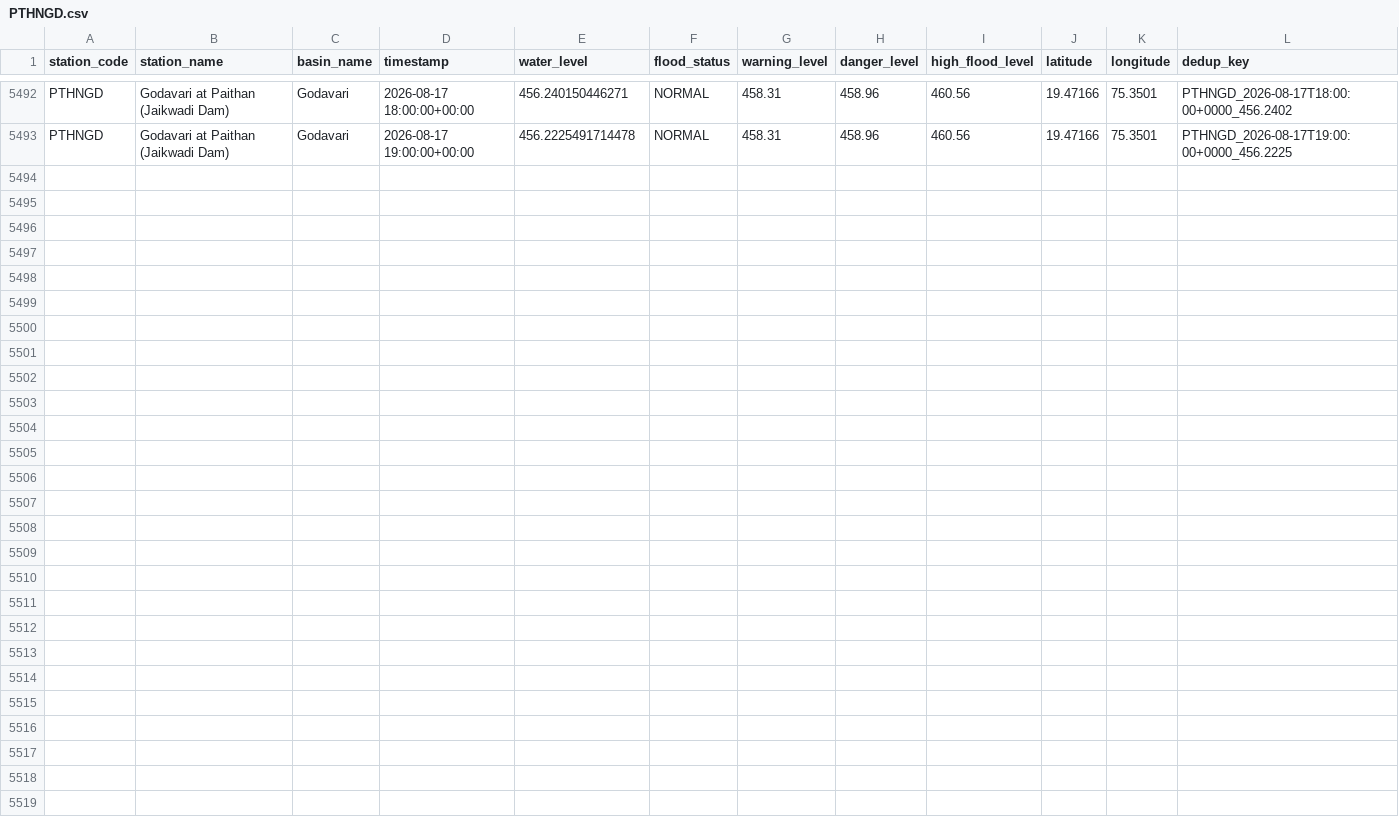
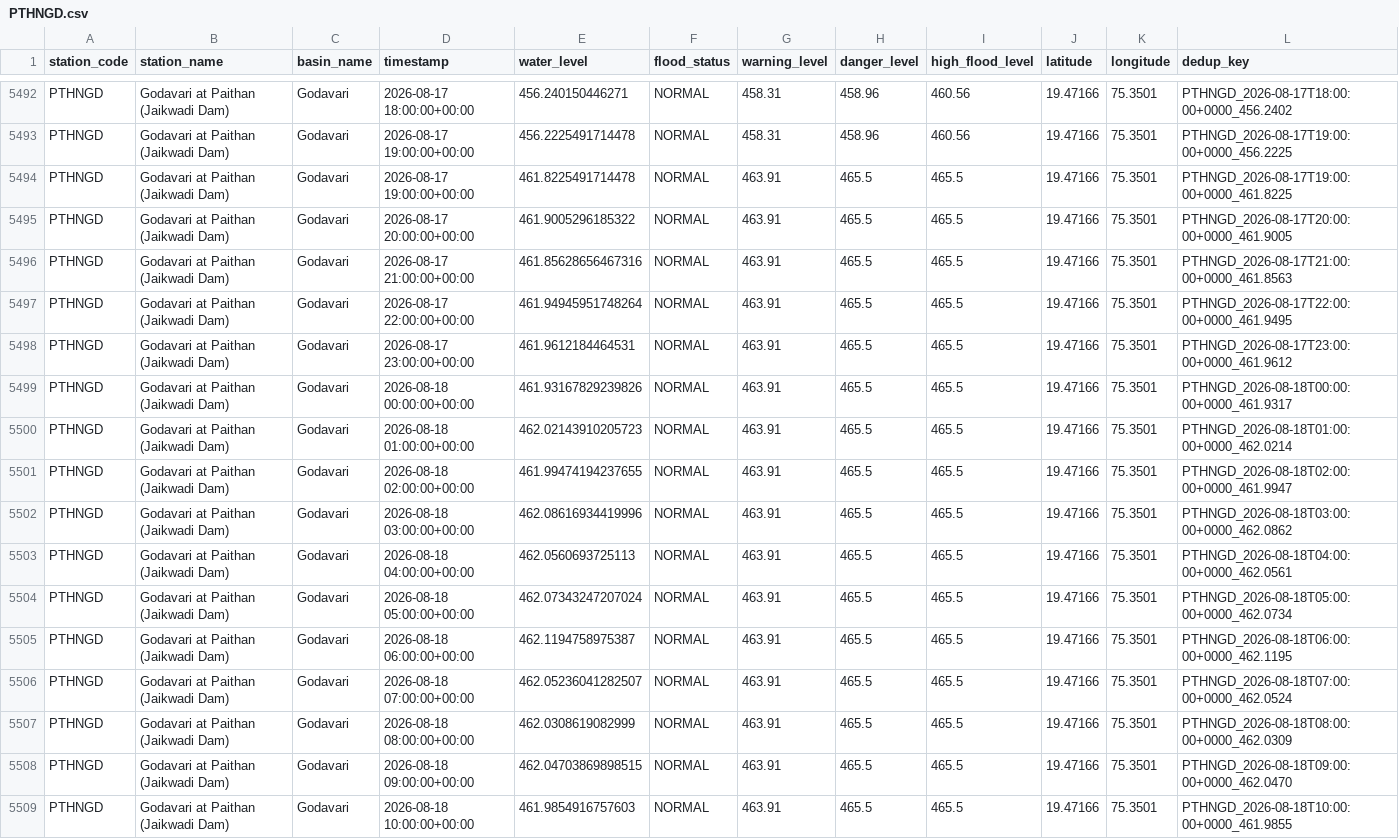
Before and after one commit to Tushar6574/ETLPipeline, a CSV file: mock_output/partitions/PTHNGD.csv, drawn as a sheet; only a part is shown, gaps mark what is left out; the diff names each change by its address in the sheet, - before the commit and + after, or states it on an @@ line.

Commit message:
feat(config): verify flood thresholds against official CWC figures [skip ci]

```diff
--- a/mock_output/partitions/PTHNGD.csv
+++ b/mock_output/partitions/PTHNGD.csv
+row 5494: PTHNGD | Godavari at Paithan (Jaikwadi Dam) | Godavari | 2026-08-17 19:00:00+00:00 | 461.8225491714478 | NORMAL | 463.91 | 465.5 | 465.5 | 19.47166 | 75.3501 | PTHNGD_2026-08-17T19:00:00+0000_461.8225
+row 5495: PTHNGD | Godavari at Paithan (Jaikwadi Dam) | Godavari | 2026-08-17 20:00:00+00:00 | 461.9005296185322 | NORMAL | 463.91 | 465.5 | 465.5 | 19.47166 | 75.3501 | PTHNGD_2026-08-17T20:00:00+0000_461.9005
+row 5496: PTHNGD | Godavari at Paithan (Jaikwadi Dam) | Godavari | 2026-08-17 21:00:00+00:00 | 461.85628656467316 | NORMAL | 463.91 | 465.5 | 465.5 | 19.47166 | 75.3501 | PTHNGD_2026-08-17T21:00:00+0000_461.8563
+row 5497: PTHNGD | Godavari at Paithan (Jaikwadi Dam) | Godavari | 2026-08-17 22:00:00+00:00 | 461.94945951748264 | NORMAL | 463.91 | 465.5 | 465.5 | 19.47166 | 75.3501 | PTHNGD_2026-08-17T22:00:00+0000_461.9495
+row 5498: PTHNGD | Godavari at Paithan (Jaikwadi Dam) | Godavari | 2026-08-17 23:00:00+00:00 | 461.9612184464531 | NORMAL | 463.91 | 465.5 | 465.5 | 19.47166 | 75.3501 | PTHNGD_2026-08-17T23:00:00+0000_461.9612
+row 5499: PTHNGD | Godavari at Paithan (Jaikwadi Dam) | Godavari | 2026-08-18 00:00:00+00:00 | 461.93167829239826 | NORMAL | 463.91 | 465.5 | 465.5 | 19.47166 | 75.3501 | PTHNGD_2026-08-18T00:00:00+0000_461.9317
+row 5500: PTHNGD | Godavari at Paithan (Jaikwadi Dam) | Godavari | 2026-08-18 01:00:00+00:00 | 462.02143910205723 | NORMAL | 463.91 | 465.5 | 465.5 | 19.47166 | 75.3501 | PTHNGD_2026-08-18T01:00:00+0000_462.0214
+row 5501: PTHNGD | Godavari at Paithan (Jaikwadi Dam) | Godavari | 2026-08-18 02:00:00+00:00 | 461.99474194237655 | NORMAL | 463.91 | 465.5 | 465.5 | 19.47166 | 75.3501 | PTHNGD_2026-08-18T02:00:00+0000_461.9947
+row 5502: PTHNGD | Godavari at Paithan (Jaikwadi Dam) | Godavari | 2026-08-18 03:00:00+00:00 | 462.08616934419996 | NORMAL | 463.91 | 465.5 | 465.5 | 19.47166 | 75.3501 | PTHNGD_2026-08-18T03:00:00+0000_462.0862
+row 5503: PTHNGD | Godavari at Paithan (Jaikwadi Dam) | Godavari | 2026-08-18 04:00:00+00:00 | 462.0560693725113 | NORMAL | 463.91 | 465.5 | 465.5 | 19.47166 | 75.3501 | PTHNGD_2026-08-18T04:00:00+0000_462.0561
+row 5504: PTHNGD | Godavari at Paithan (Jaikwadi Dam) | Godavari | 2026-08-18 05:00:00+00:00 | 462.07343247207024 | NORMAL | 463.91 | 465.5 | 465.5 | 19.47166 | 75.3501 | PTHNGD_2026-08-18T05:00:00+0000_462.0734
+row 5505: PTHNGD | Godavari at Paithan (Jaikwadi Dam) | Godavari | 2026-08-18 06:00:00+00:00 | 462.1194758975387 | NORMAL | 463.91 | 465.5 | 465.5 | 19.47166 | 75.3501 | PTHNGD_2026-08-18T06:00:00+0000_462.1195
+row 5506: PTHNGD | Godavari at Paithan (Jaikwadi Dam) | Godavari | 2026-08-18 07:00:00+00:00 | 462.05236041282507 | NORMAL | 463.91 | 465.5 | 465.5 | 19.47166 | 75.3501 | PTHNGD_2026-08-18T07:00:00+0000_462.0524
+row 5507: PTHNGD | Godavari at Paithan (Jaikwadi Dam) | Godavari | 2026-08-18 08:00:00+00:00 | 462.0308619082999 | NORMAL | 463.91 | 465.5 | 465.5 | 19.47166 | 75.3501 | PTHNGD_2026-08-18T08:00:00+0000_462.0309
+row 5508: PTHNGD | Godavari at Paithan (Jaikwadi Dam) | Godavari | 2026-08-18 09:00:00+00:00 | 462.04703869898515 | NORMAL | 463.91 | 465.5 | 465.5 | 19.47166 | 75.3501 | PTHNGD_2026-08-18T09:00:00+0000_462.0470
+row 5509: PTHNGD | Godavari at Paithan (Jaikwadi Dam) | Godavari | 2026-08-18 10:00:00+00:00 | 461.9854916757603 | NORMAL | 463.91 | 465.5 | 465.5 | 19.47166 | 75.3501 | PTHNGD_2026-08-18T10:00:00+0000_461.9855
```
Also changed, not shown: mock_output/partitions/CAVMSI.csv, mock_output/partitions/GDBDCL.csv, 8 other files.
